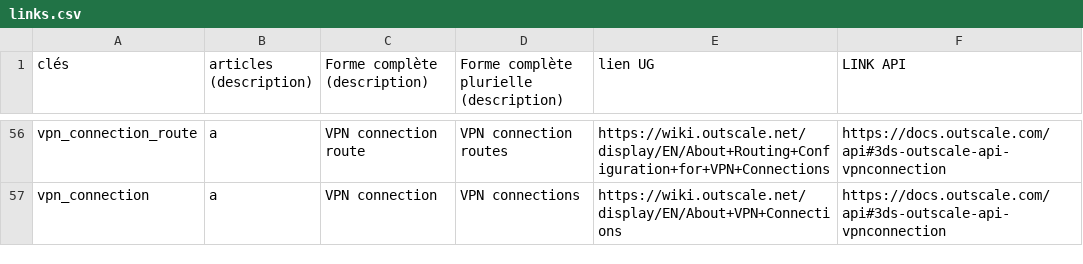
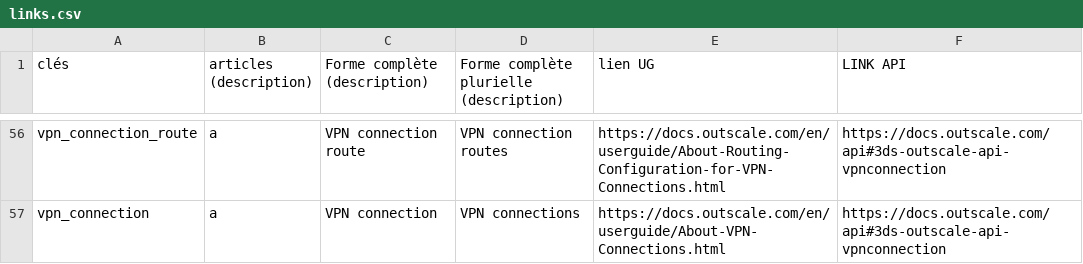
Before and after one commit to outscale/terraform-provider-outscale-doc-components, a CSV file: links.csv, drawn as a sheet; only a part is shown, gaps mark what is left out; the diff covers the shown part only; the diff names each change by its address in the sheet, - before the commit and + after, or states it on an @@ line.

```diff
--- a/links.csv
+++ b/links.csv
-E56 (lien UG): https://wiki.outscale.net/display/EN/About+Routing+Configuration+for+VPN+Connections
+E56 (lien UG): https://docs.outscale.com/en/userguide/About-Routing-Configuration-for-VPN-Connections.html
-E57 (lien UG): https://wiki.outscale.net/display/EN/About+VPN+Connections
+E57 (lien UG): https://docs.outscale.com/en/userguide/About-VPN-Connections.html
```
Also changed, not shown: 54 edited cells elsewhere in this file, 1 other file.
